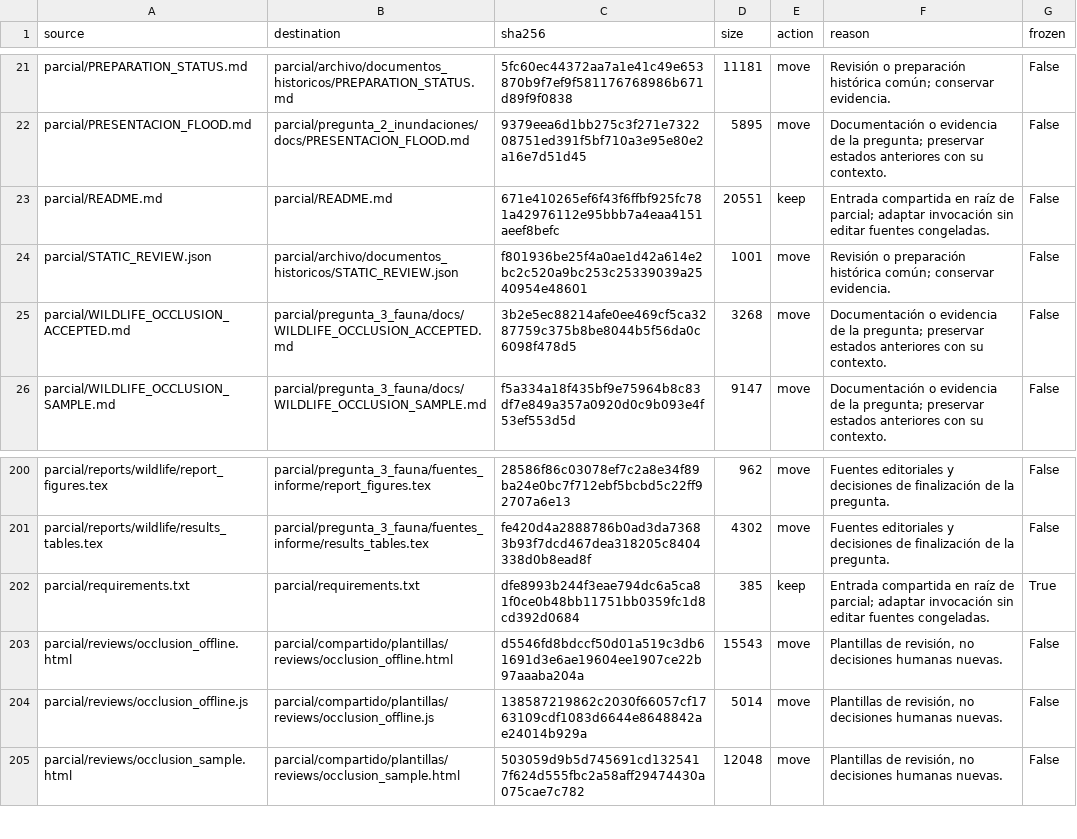
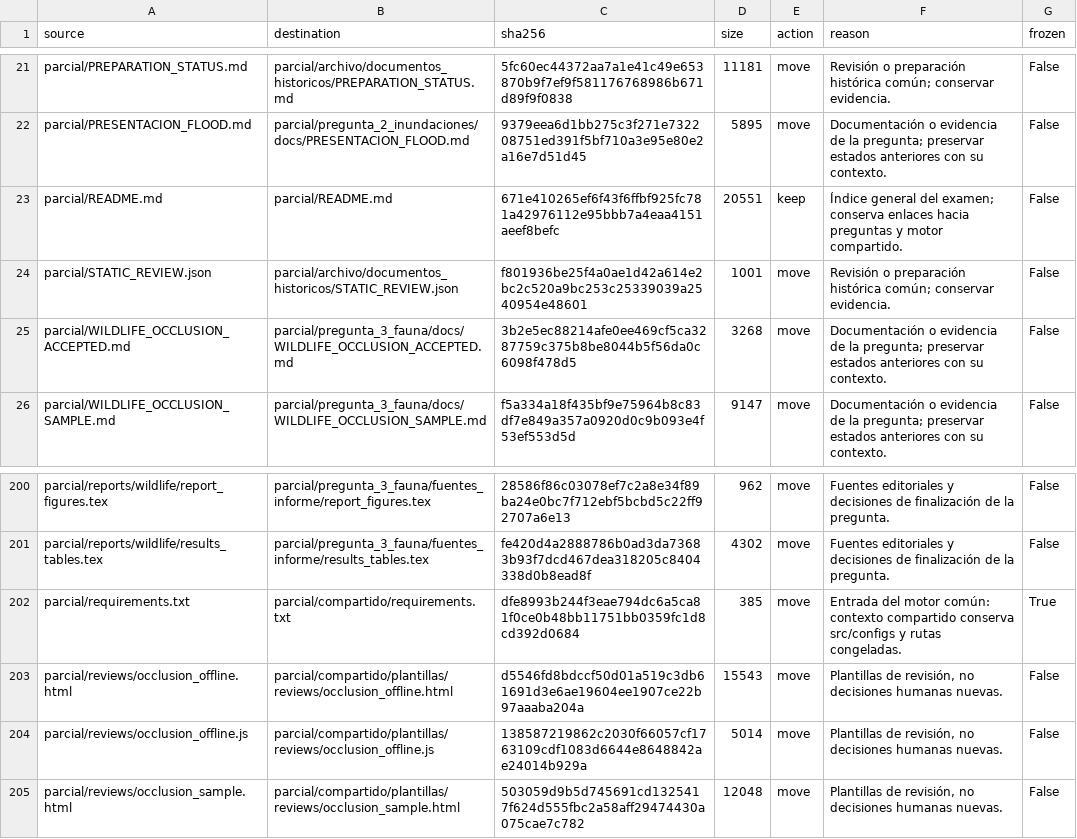
Before and after one commit to miguelsff/maestria-ia-uni-ciclo-2-redes-neuronales, a CSV file: parcial/compartido/auditorias/estructura/mapa.csv, drawn as a sheet; only a part is shown, gaps mark what is left out; the diff covers the shown part only.

Commit message:
fix(exam): align migration with shared runtime context

```diff
--- a/parcial/compartido/auditorias/estructura/mapa.csv
+++ b/parcial/compartido/auditorias/estructura/mapa.csv
@@ -22,3 +22,3 @@ parcial/PREPARATION_STATUS.md,parcial/archivo/documentos_historicos/PREPARATION_
 parcial/PRESENTACION_FLOOD.md,parcial/pregunta_2_inundaciones/docs/PRESENTACION_FLOOD.md,9379eea6d1bb275c3f271e732208751ed391f5bf710a3e95e80e2a16e7d51d45,5895,move,Documentación o evidencia de la pregunta; preservar estados anteriores con su contexto.,False
-parcial/README.md,parcial/README.md,671e410265ef6f43f6ffbf925fc781a42976112e95bbb7a4eaa4151aeef8befc,20551,keep,Entrada compartida en raíz de parcial; adaptar invocación sin editar fuentes congeladas.,False
+parcial/README.md,parcial/README.md,671e410265ef6f43f6ffbf925fc781a42976112e95bbb7a4eaa4151aeef8befc,20551,keep,Índice general del examen; conserva enlaces hacia preguntas y motor compartido.,False
 parcial/STATIC_REVIEW.json,parcial/archivo/documentos_historicos/STATIC_REVIEW.json,f801936be25f4a0ae1d42a614e2bc2c520a9bc253c25339039a2540954e48601,1001,move,Revisión o preparación histórica común; conservar evidencia.,False
@@ -201,3 +201,3 @@ parcial/reports/wildlife/report_figures.tex,parcial/pregunta_3_fauna/fuentes_inf
 parcial/reports/wildlife/results_tables.tex,parcial/pregunta_3_fauna/fuentes_informe/results_tables.tex,fe420d4a2888786b0ad3da73683b93f7dcd467dea318205c8404338d0b8ead8f,4302,move,Fuentes editoriales y decisiones de finalización de la pregunta.,False
-parcial/requirements.txt,parcial/requirements.txt,dfe8993b244f3eae794dc6a5ca81f0ce0b48bb11751bb0359fc1d8cd392d0684,385,keep,Entrada compartida en raíz de parcial; adaptar invocación sin editar fuentes congeladas.,True
+parcial/requirements.txt,parcial/compartido/requirements.txt,dfe8993b244f3eae794dc6a5ca81f0ce0b48bb11751bb0359fc1d8cd392d0684,385,move,Entrada del motor común: contexto compartido conserva src/configs y rutas congeladas.,True
 parcial/reviews/occlusion_offline.html,parcial/compartido/plantillas/reviews/occlusion_offline.html,d5546fd8bdccf50d01a519c3db61691d3e6ae19604ee1907ce22b97aaaba204a,15543,move,"Plantillas de revisión, no decisiones humanas nuevas.",False
```
Also changed, not shown: 57 edited cells elsewhere in this file, 7 other files.
